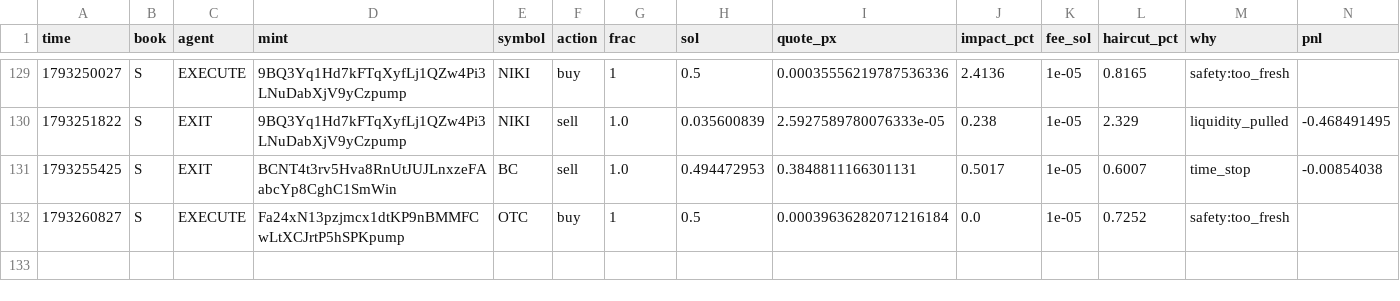
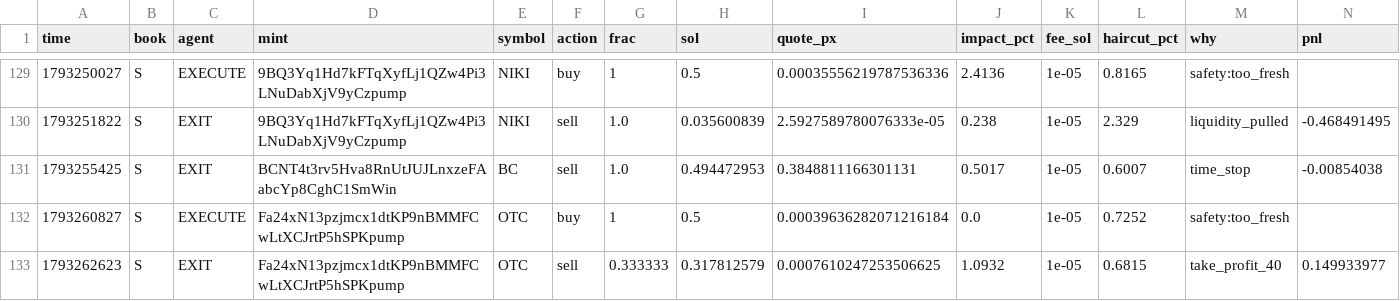
Before and after one commit to Zirqo-Dev/sightline, a CSV file: solana-desk/trades.csv, drawn as a sheet; only a part is shown, gaps mark what is left out; rows hold the shown columns only; the diff names each change by its address in the sheet, - before the commit and + after, or states it on an @@ line.

```diff
--- a/solana-desk/trades.csv
+++ b/solana-desk/trades.csv
+row 133: 1793262623 | S | EXIT | Fa24xN13pzjmcx1dtKP9nBMMFCwLtXCJrtP5hSPKpump | OTC | sell | 0.333333 | 0.317812579 | 0.0007610247253506625 | 1.0932 | 1e-05 | 0.6815 | take_profit_40 | 0.149933977
```
Also changed, not shown: solana-desk/tasks.csv, 4 other files.
